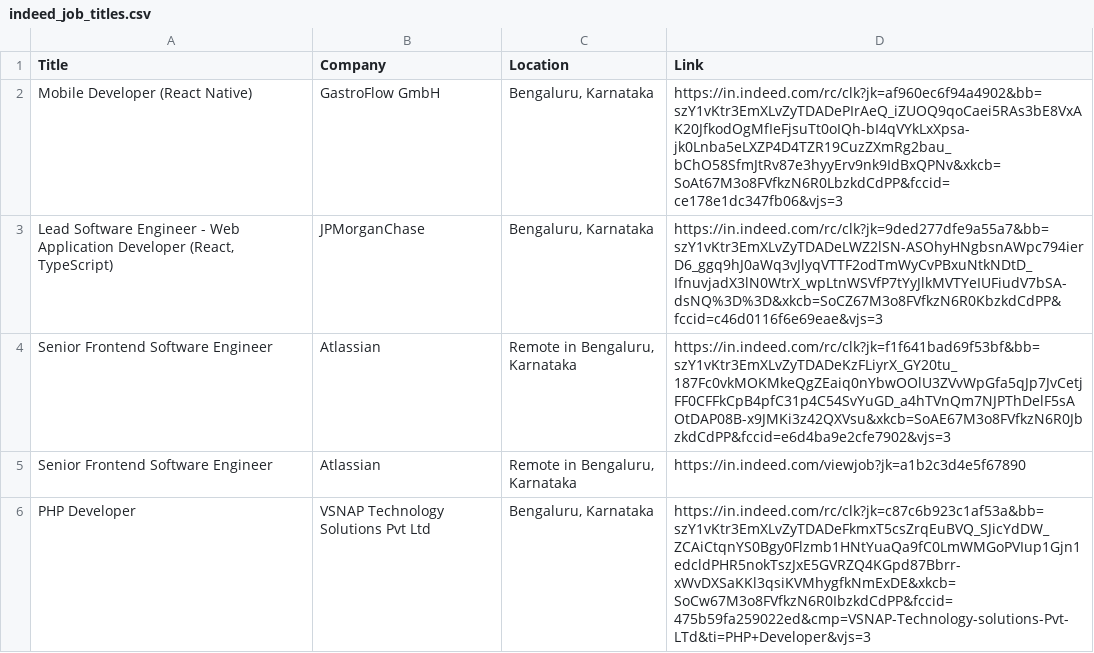
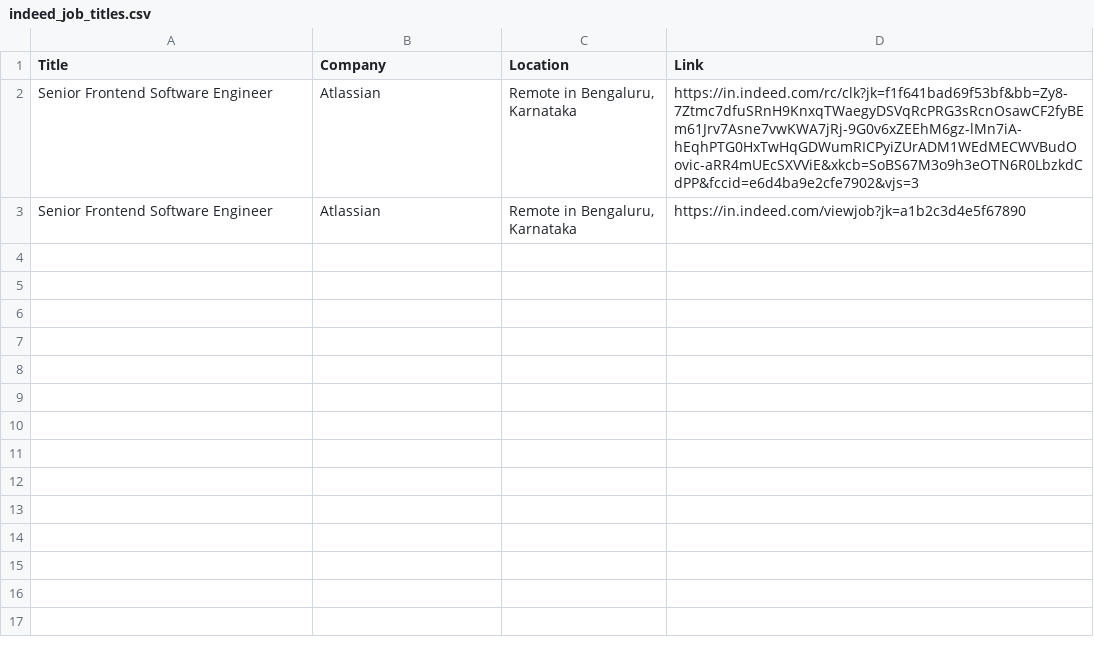
Before and after one commit to kathirlearn/social-eagle-gen-ai, a CSV file: try_playwright/indeed_job_titles.csv, drawn as a sheet.

```diff
--- a/try_playwright/indeed_job_titles.csv
+++ b/try_playwright/indeed_job_titles.csv
@@ -1,6 +1,3 @@
 Title,Company,Location,Link
-Mobile Developer (React Native),GastroFlow GmbH,"Bengaluru, Karnataka",https://in.indeed.com/rc/clk?jk=af960ec6f94a4902&bb=szY1vKtr3EmXLvZyTDADePIrAeQ_iZUOQ9qoCaei5RAs3bE8VxAK20JfkodOgMfIeFjsuTt0oIQh-bI4qVYkLxXpsa-jk0Lnba5eLXZP4D4TZR19CuzZXmRg2bau_bChO58SfmJtRv87e3hyyErv9nk9IdBxQPNv&xkcb=SoAt67M3o8FVfkzN6R0LbzkdCdPP&fccid=ce178e1dc347fb06&vjs=3
-"Lead Software Engineer - Web Application Developer (React, TypeScript)",JPMorganChase,"Bengaluru, Karnataka",https://in.indeed.com/rc/clk?jk=9ded277dfe9a55a7&bb=szY1vKtr3EmXLvZyTDADeLWZ2lSN-ASOhyHNgbsnAWpc794ierD6_ggq9hJ0aWq3vJlyqVTTF2odTmWyCvPBxuNtkNDtD_IfnuvjadX3lN0WtrX_wpLtnWSVfP7tYyJlkMVTYeIUFiudV7bSA-dsNQ%3D%3D&xkcb=SoCZ67M3o8FVfkzN6R0KbzkdCdPP&fccid=c46d0116f6e69eae&vjs=3
-Senior Frontend Software Engineer,Atlassian,"Remote in Bengaluru, Karnataka",https://in.indeed.com/rc/clk?jk=f1f641bad69f53bf&bb=szY1vKtr3EmXLvZyTDADeKzFLiyrX_GY20tu_187Fc0vkMOKMkeQgZEaiq0nYbwOOlU3ZVvWpGfa5qJp7JvCetjFF0CFFkCpB4pfC31p4C54SvYuGD_a4hTVnQm7NJPThDelF5sAOtDAP08B-x9JMKi3z42QXVsu&xkcb=SoAE67M3o8FVfkzN6R0JbzkdCdPP&fccid=e6d4ba9e2cfe7902&vjs=3
+Senior Frontend Software Engineer,Atlassian,"Remote in Bengaluru, Karnataka",https://in.indeed.com/rc/clk?jk=f1f641bad69f53bf&bb=Zy8-7Ztmc7dfuSRnH9KnxqTWaegyDSVqRcPRG3sRcnOsawCF2fyBEm61Jrv7Asne7vwKWA7jRj-9G0v6xZEEhM6gz-lMn7iA-hEqhPTG0HxTwHqGDWumRICPyiZUrADM1WEdMECWVBudOovic-aRR4mUEcSXVViE&xkcb=SoBS67M3o9h3eOTN6R0LbzkdCdPP&fccid=e6d4ba9e2cfe7902&vjs=3
 Senior Frontend Software Engineer,Atlassian,"Remote in Bengaluru, Karnataka",https://in.indeed.com/viewjob?jk=a1b2c3d4e5f67890
-PHP Developer,VSNAP Technology Solutions Pvt Ltd,"Bengaluru, Karnataka",https://in.indeed.com/rc/clk?jk=c87c6b923c1af53a&bb=szY1vKtr3EmXLvZyTDADeFkmxT5csZrqEuBVQ_SJicYdDW_ZCAiCtqnYS0Bgy0Flzmb1HNtYuaQa9fC0LmWMGoPVIup1Gjn1edcldPHR5nokTszJxE5GVRZQ4KGpd87Bbrr-xWvDXSaKKl3qsiKVMhygfkNmExDE&xkcb=SoCw67M3o8FVfkzN6R0IbzkdCdPP&fccid=475b59fa259022ed&cmp=VSNAP-Technology-solutions-Pvt-LTd&ti=PHP+Developer&vjs=3
```
Also changed, not shown: 11 other files.
